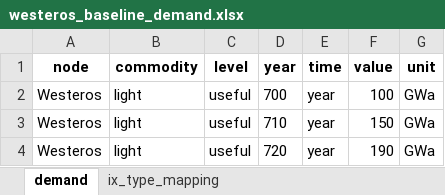
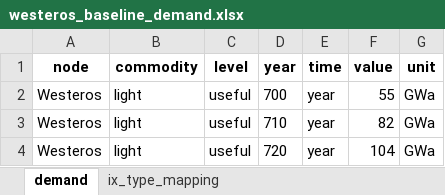
Before and after one commit to iiasa/message_ix, an Excel workbook: tutorial/westeros/westeros_baseline_demand.xlsx, sheet demand, drawn as a sheet; values as stored, in another font and other column widths than the file's, no borders; the diff names each change by its address in the sheet, - before the commit and + after, or states it on an @@ line.

Commit message:
Improve tutorials
Fix some numbers in Excel files s.t. xlsx_imports work correctly

Increase consistency of spelling (e.g. capitalizing Excel)

Change citations to actual links

Make code do what its description says

Fix typos

Resolve one deprecation issue with matplotlib_inline

```diff
--- a/tutorial/westeros/westeros_baseline_demand.xlsx (sheet demand)
+++ b/tutorial/westeros/westeros_baseline_demand.xlsx (sheet demand)
-F2 (value): 100
+F2 (value): 55
-F3 (value): 150
+F3 (value): 82
-F4 (value): 190
+F4 (value): 104
```
Also changed, not shown: tutorial/westeros/westeros_baseline_technology_historic.xlsx, 22 other files.
